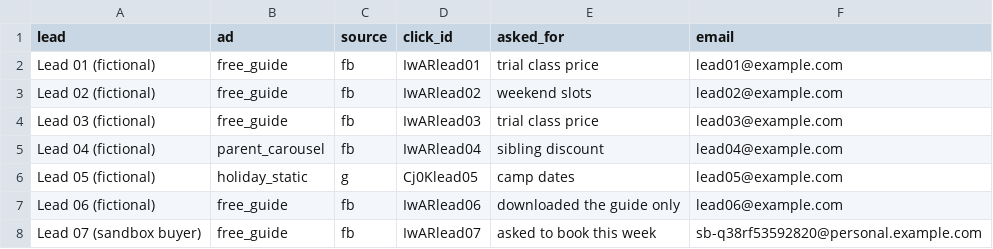
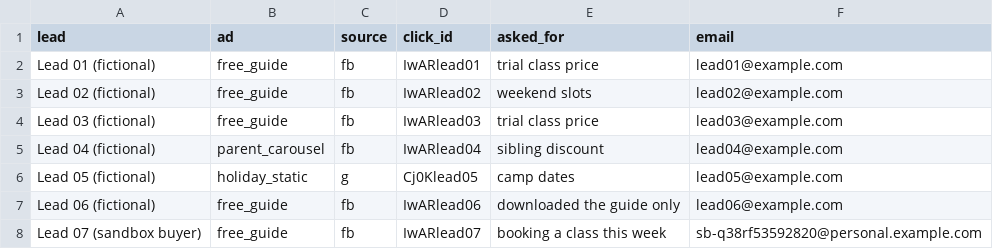
Before and after one commit to longtt-marketing/paid-signal, a CSV file: public/data/demo-leads.csv, drawn as a sheet.

Commit message:
Gate accepts capture amounts and times, plain-word agent prompt, every ad in the per-ad table, Transaction Search status in README

```diff
--- a/public/data/demo-leads.csv
+++ b/public/data/demo-leads.csv
@@ -7,2 +7,2 @@ Lead 05 (fictional),holiday_static,g,Cj0Klead05,camp dates,lead05@example.com
 Lead 06 (fictional),free_guide,fb,IwARlead06,downloaded the guide only,lead06@example.com
-Lead 07 (sandbox buyer),free_guide,fb,IwARlead07,asked to book this week,sb-q38rf53592820@personal.example.com
+Lead 07 (sandbox buyer),free_guide,fb,IwARlead07,booking a class this week,sb-q38rf53592820@personal.example.com
```
Also changed, not shown: 6 other files.
